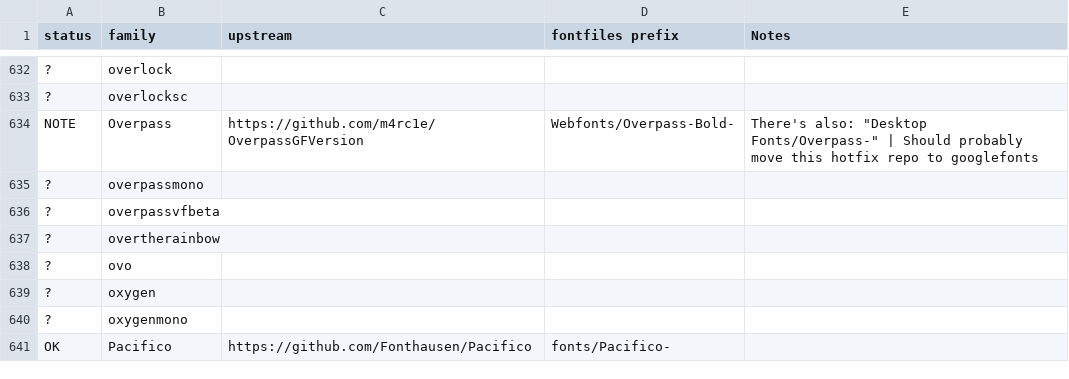
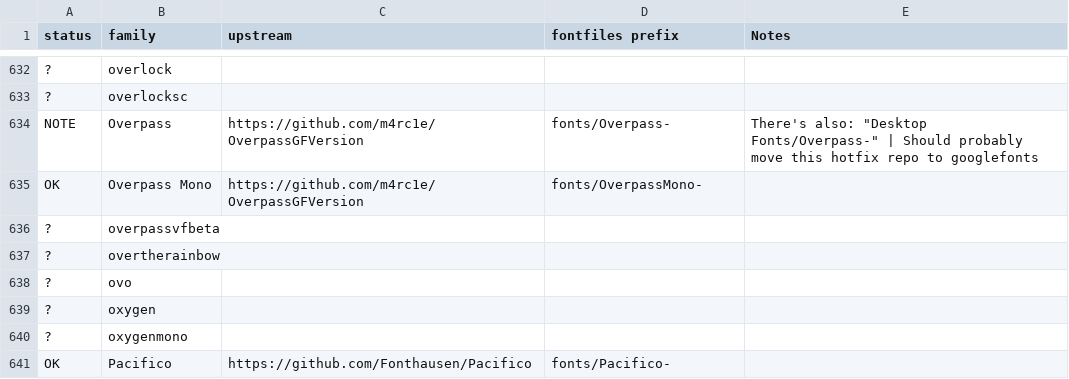
Before and after one commit to fonttools/fontbakery, a CSV file: dashboard/containers/dispatcher/fontprojects.csv, drawn as a sheet; only a part is shown, gaps mark what is left out; removed rows and columns are numbered as before the commit, all else as after; the diff names each change by its address in the sheet, - before the commit and + after, or states it on an @@ line.

Commit message:
fixing Overpass font_prefix
(issue #1241)

```diff
--- a/dashboard/containers/dispatcher/fontprojects.csv
+++ b/dashboard/containers/dispatcher/fontprojects.csv
-D634 (fontfiles prefix): Webfonts/Overpass-Bold-
+D634 (fontfiles prefix): fonts/Overpass-
-row 635: ? | overpassmono
+row 635: OK | Overpass Mono | https://github.com/m4rc1e/OverpassGFVersion | fonts/OverpassMono-
```
Also changed, not shown: 1 other file.
